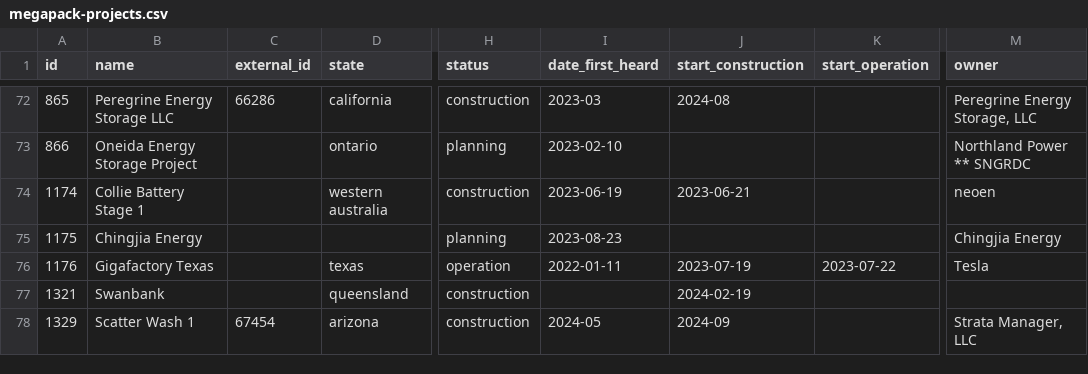
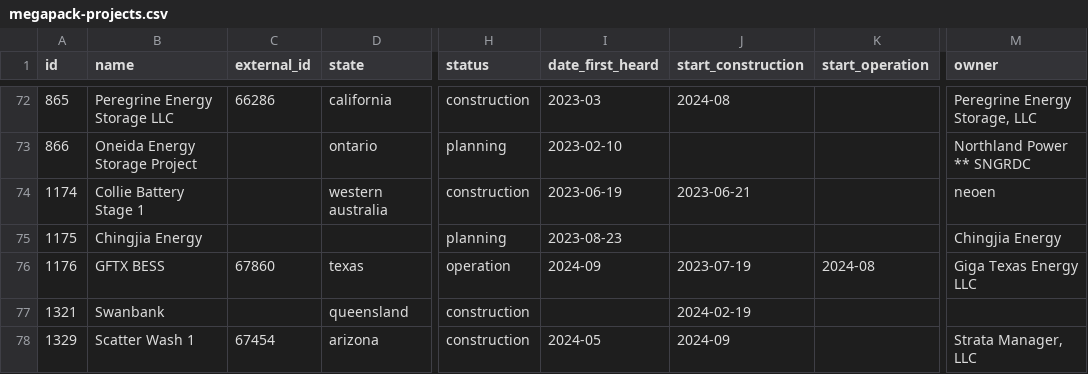
Before and after one commit to lorenz-g/tesla-megapack-tracker, a CSV file: docs/misc/megapack-projects.csv, drawn as a sheet; only a part is shown, gaps mark what is left out; the diff names each change by its address in the sheet, - before the commit and + after, or states it on an @@ line.

```diff
--- a/docs/misc/megapack-projects.csv
+++ b/docs/misc/megapack-projects.csv
-B76 (name): Gigafactory Texas
+B76 (name): GFTX BESS
-C76 (external_id): (empty)
+C76 (external_id): 67860
-I76 (date_first_heard): 2022-01-11
+I76 (date_first_heard): 2024-09
-K76 (start_operation): 2023-07-22
+K76 (start_operation): 2024-08
-M76 (owner): Tesla
+M76 (owner): Giga Texas Energy LLC
```
Also changed, not shown: 6 other files.
